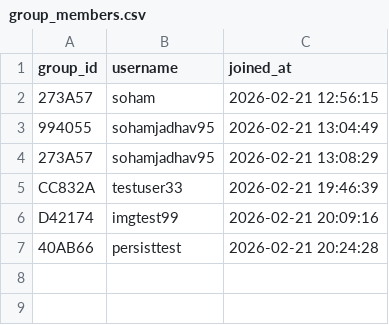
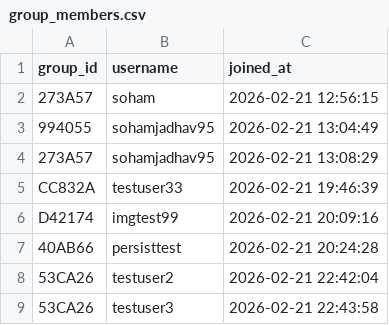
Before and after one commit to sohamjadhav95/Convo-Ease, a CSV file: Phase 3 User Application/v3.4 Audio Moderation/database/Databases/group_members.csv, drawn as a sheet; the diff names each change by its address in the sheet, - before the commit and + after, or states it on an @@ line.

Commit message:
Audio Moderation Done, With persistant Audio rendering on UI and Transcription Summery

```diff
--- a/Phase 3 User Application/v3.4 Audio Moderation/database/Databases/group_members.csv
+++ b/Phase 3 User Application/v3.4 Audio Moderation/database/Databases/group_members.csv
+row 8: 53CA26 | testuser2 | 2026-02-21 22:42:04
+row 9: 53CA26 | testuser3 | 2026-02-21 22:43:58
```
Also changed, not shown: 11 other files.
